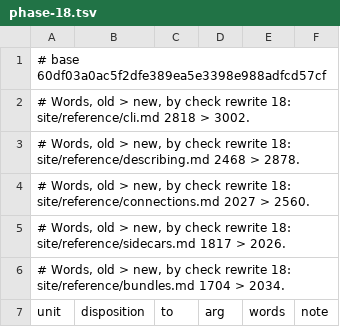
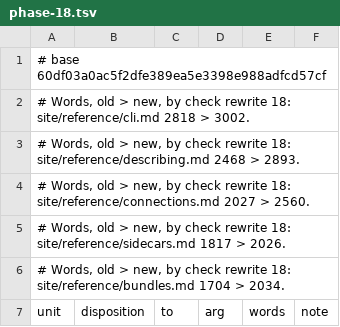
Before and after one commit to mbcrawfo/SqlSource, a TSV file: docs/superpowers/specs/2026-11-12-docs-overhaul/ledger/phase-18.tsv, drawn as a sheet; only a part is shown; the diff covers the shown part only.

```diff
--- a/docs/superpowers/specs/2026-11-12-docs-overhaul/ledger/phase-18.tsv
+++ b/docs/superpowers/specs/2026-11-12-docs-overhaul/ledger/phase-18.tsv
@@ -2,3 +2,3 @@
 # Words, old > new, by check rewrite 18: site/reference/cli.md 2818 > 3002.
-# Words, old > new, by check rewrite 18: site/reference/describing.md 2468 > 2878.
+# Words, old > new, by check rewrite 18: site/reference/describing.md 2468 > 2893.
 # Words, old > new, by check rewrite 18: site/reference/connections.md 2027 > 2560.
```
Also changed, not shown: 5 edited cells elsewhere in this file, 2 other files.
